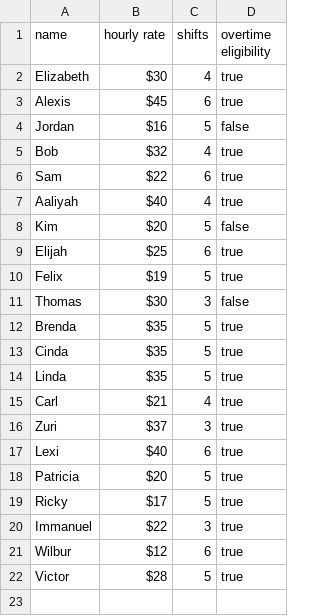
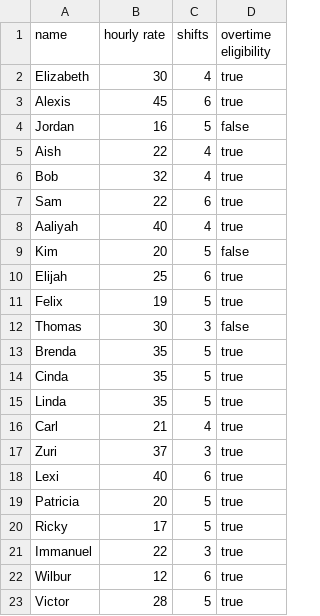
Before and after one commit to IntrepidAndCavalier/INST326_FinalProject_2026, a CSV file: employees.csv, drawn as a sheet.

Commit message:
Update employees.csv
modified formatting of csv file for easier readability by main.py

```diff
--- a/employees.csv
+++ b/employees.csv
@@ -1,22 +1,23 @@
 name,hourly rate,shifts,overtime eligibility
-Elizabeth,$30 ,4,true
-Alexis,$45 ,6,true
-Jordan,$16 , 5, false
-Bob, $32 , 4, true
-Sam, $22 , 6, true
-Aaliyah, $40 , 4, true
-Kim, $20 , 5, false
-Elijah, $25 , 6, true
-Felix, $19 , 5, true
-Thomas, $30 , 3, false
-Brenda, $35 , 5, true
-Cinda, $35 , 5, true
-Linda, $35 , 5, true
-Carl, $21 , 4, true
-Zuri, $37 , 3, true
-Lexi, $40 , 6, true
-Patricia, $20 , 5, true
-Ricky, $17 , 5, true
-Immanuel, $22 , 3, true
-Wilbur, $12 , 6, true
-Victor, $28 , 5, true
+Elizabeth,30,4,true
+Alexis,45,6,true
+Jordan,16,5,false
+Aish,22,4,true
+Bob,32,4,true
+Sam,22,6,true
+Aaliyah,40,4,true
+Kim,20,5,false
+Elijah,25,6,true
+Felix,19,5,true
+Thomas,30,3,false
+Brenda,35,5,true
+Cinda,35,5,true
+Linda,35,5,true
+Carl,21,4,true
+Zuri,37,3,true
+Lexi,40,6,true
+Patricia,20,5,true
+Ricky,17,5,true
+Immanuel,22,3,true
+Wilbur,12,6,true
+Victor,28,5,true
```
